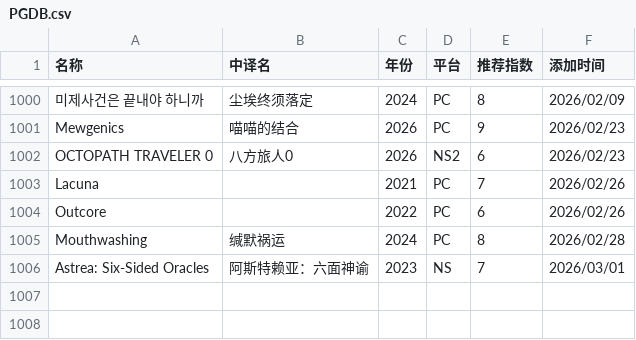
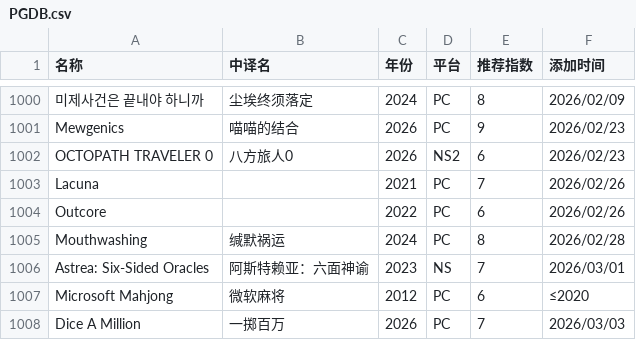
Before and after one commit to pqr-gaming/pqr-gaming.github.io, a CSV file: PGDB.csv, drawn as a sheet; only a part is shown, gaps mark what is left out.

Commit message:
add new entry

```diff
--- a/PGDB.csv
+++ b/PGDB.csv
@@ -1006 +1006,3 @@ Mouthwashing,缄默祸运,2024,PC,8,2026/02/28
 Astrea: Six-Sided Oracles,阿斯特赖亚：六面神谕,2023,NS,7,2026/03/01
+Microsoft Mahjong,微软麻将,2012,PC,6,≤2020
+Dice A Million,一掷百万,2026,PC,7,2026/03/03
```
